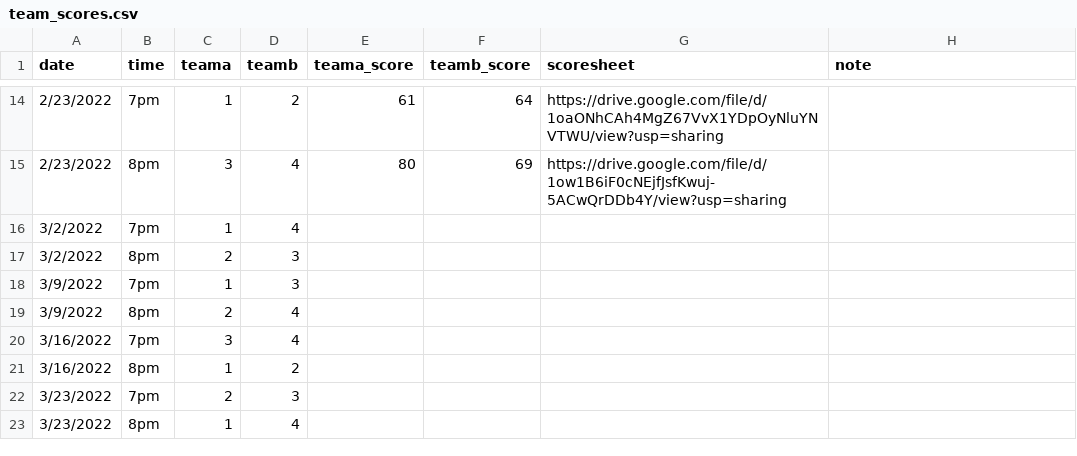
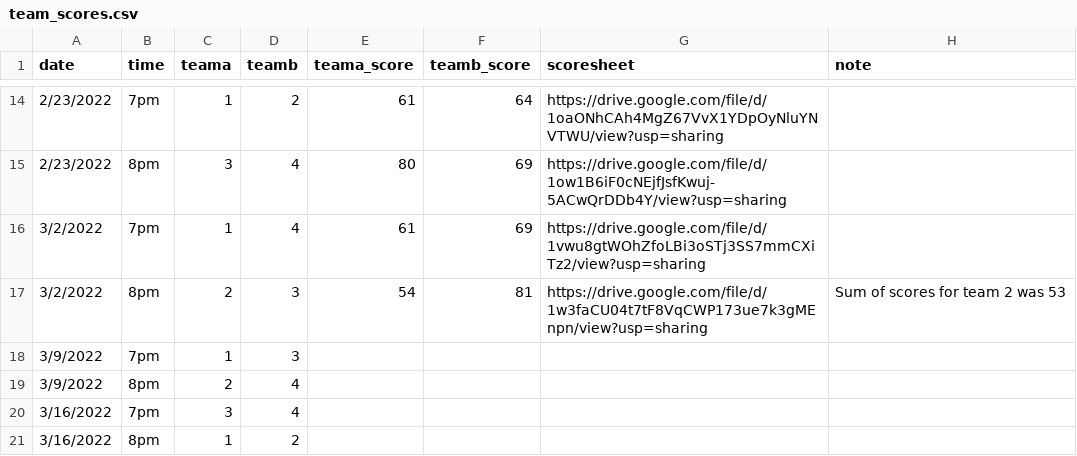
Before and after one commit to corynissen/WNB, a CSV file: data/team_scores.csv, drawn as a sheet; only a part is shown, gaps mark what is left out; the shorter side is filled out with more unchanged rows.

```diff
--- a/data/team_scores.csv
+++ b/data/team_scores.csv
@@ -15,4 +15,4 @@ date,time,teama,teamb,teama_score,teamb_score,scoresheet,note
 2/23/2022,8pm,3,4,80,69,https://drive.google.com/file/d/1ow1B6iF0cNEjfJsfKwuj-5ACwQrDDb4Y/view?usp=sharing,
-3/2/2022,7pm,1,4,,,,
-3/2/2022,8pm,2,3,,,,
+3/2/2022,7pm,1,4,61,69,https://drive.google.com/file/d/1vwu8gtWOhZfoLBi3oSTj3SS7mmCXiTz2/view?usp=sharing,
+3/2/2022,8pm,2,3,54,81,https://drive.google.com/file/d/1w3faCU04t7tF8VqCWP173ue7k3gMEnpn/view?usp=sharing,Sum of scores for team 2 was 53
 3/9/2022,7pm,1,3,,,,
```
Also changed, not shown: data/individual_scores.csv, 2 other files.
